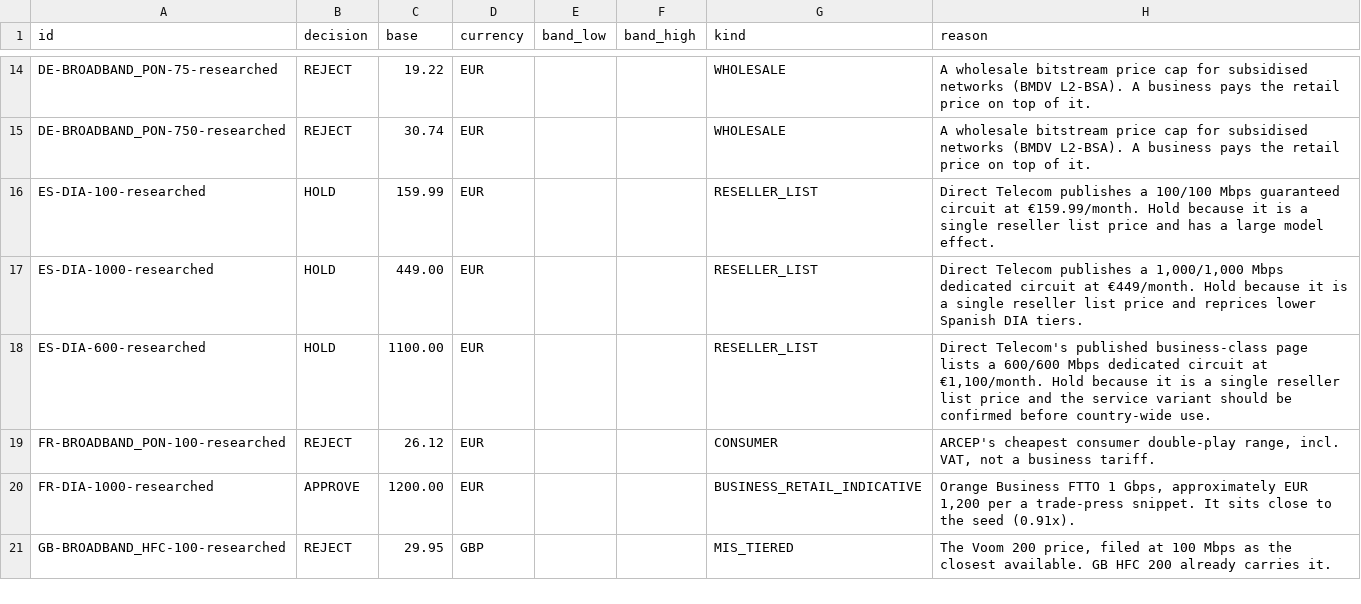
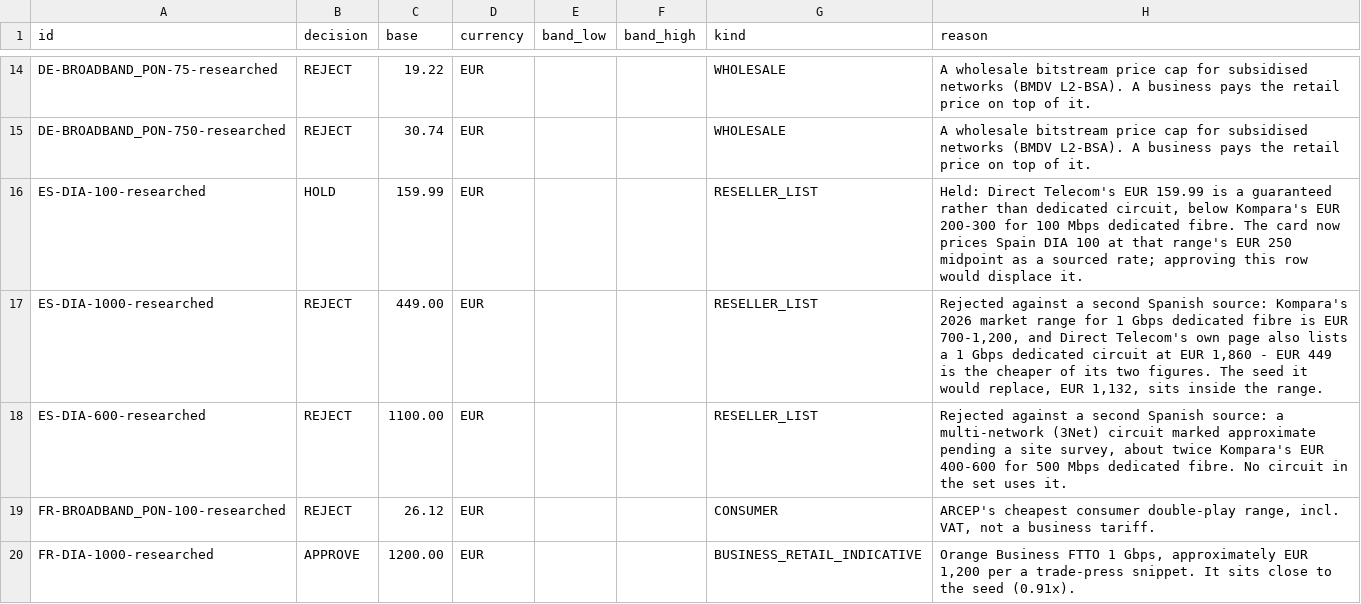
Before and after one commit to cbartosch/B2B-network-cost-transformation, a CSV file: samples/price_decisions.csv, drawn as a sheet; only a part is shown, gaps mark what is left out; the shorter side is filled out with more unchanged rows.

```diff
--- a/samples/price_decisions.csv
+++ b/samples/price_decisions.csv
@@ -15,5 +15,5 @@ DE-BROADBAND_PON-75-researched,REJECT,19.22,EUR,,,WHOLESALE,A wholesale bitstrea
 DE-BROADBAND_PON-750-researched,REJECT,30.74,EUR,,,WHOLESALE,A wholesale bitstream price cap for subsidised networks (BMDV L2-BSA). A business pays the retail price on top of it.
-ES-DIA-100-researched,HOLD,159.99,EUR,,,RESELLER_LIST,Direct Telecom publishes a 100/100 Mbps guaranteed circuit at €159.99/month. Hold because it is a single reseller list price and has a large model effect.
-ES-DIA-1000-researched,HOLD,449.00,EUR,,,RESELLER_LIST,"Direct Telecom publishes a 1,000/1,000 Mbps dedicated circuit at €449/month. Hold because it is a single reseller list price and reprices lower Spanish DIA tiers."
-ES-DIA-600-researched,HOLD,1100.00,EUR,,,RESELLER_LIST,"Direct Telecom's published business-class page lists a 600/600 Mbps dedicated circuit at €1,100/month. Hold because it is a single reseller list price and the service variant should be confirmed before country-wide use."
+ES-DIA-100-researched,HOLD,159.99,EUR,,,RESELLER_LIST,"Held: Direct Telecom's EUR 159.99 is a guaranteed rather than dedicated circuit, below Kompara's EUR 200-300 for 100 Mbps dedicated fibre. The card now prices Spain DIA 100 at that range's EUR 250 midpoint as a sourced rate; approving this row would displace it."
+ES-DIA-1000-researched,REJECT,449.00,EUR,,,RESELLER_LIST,"Rejected against a second Spanish source: Kompara's 2026 market range for 1 Gbps dedicated fibre is EUR 700-1,200, and Direct Telecom's own page also lists a 1 Gbps dedicated circuit at EUR 1,860 - EUR 449 is the cheaper of its two figures. The seed it would replace, EUR 1,132, sits inside the range."
+ES-DIA-600-researched,REJECT,1100.00,EUR,,,RESELLER_LIST,"Rejected against a second Spanish source: a multi-network (3Net) circuit marked approximate pending a site survey, about twice Kompara's EUR 400-600 for 500 Mbps dedicated fibre. No circuit in the set uses it."
 FR-BROADBAND_PON-100-researched,REJECT,26.12,EUR,,,CONSUMER,"ARCEP's cheapest consumer double-play range, incl. VAT, not a business tariff."
```
